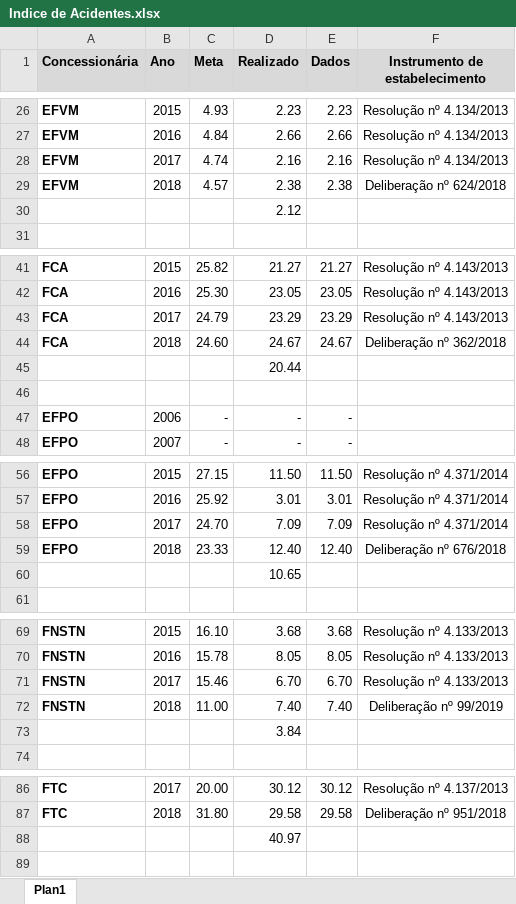
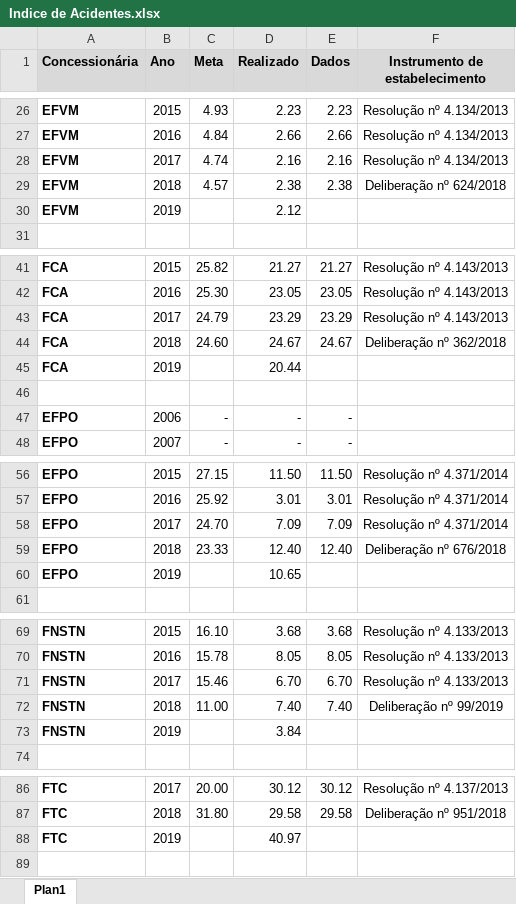
Before and after one commit to mateus-t-estagio/site, an Excel workbook: Indice de Acidentes.xlsx, sheet Plan1, drawn as a sheet; only a part is shown, gaps mark what is left out; values as stored, in another font and other column widths than the file's, no borders; removed rows and columns are numbered as before the commit, all else as after; the diff covers the shown part only; the diff names each change by its address in the sheet, - before the commit and + after, or states it on an @@ line.

Commit message:
Add files via upload

```diff
--- a/Indice de Acidentes.xlsx (sheet Plan1)
+++ b/Indice de Acidentes.xlsx (sheet Plan1)
-row 30:  |  |  | 2.12
+row 30: EFVM | 2019 |  | 2.12
-row 45:  |  |  | 20.44
+row 45: FCA | 2019 |  | 20.44
-row 60:  |  |  | 10.65
+row 60: EFPO | 2019 |  | 10.65
-row 73:  |  |  | 3.84
+row 73: FNSTN | 2019 |  | 3.84
-row 88:  |  |  | 40.97
+row 88: FTC | 2019 |  | 40.97
```
Also changed, not shown: 6 added rows and 6 removed rows elsewhere in this sheet.
